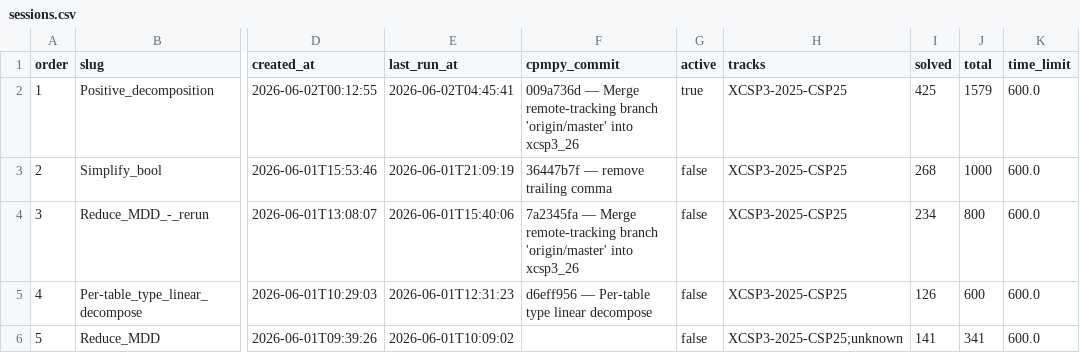
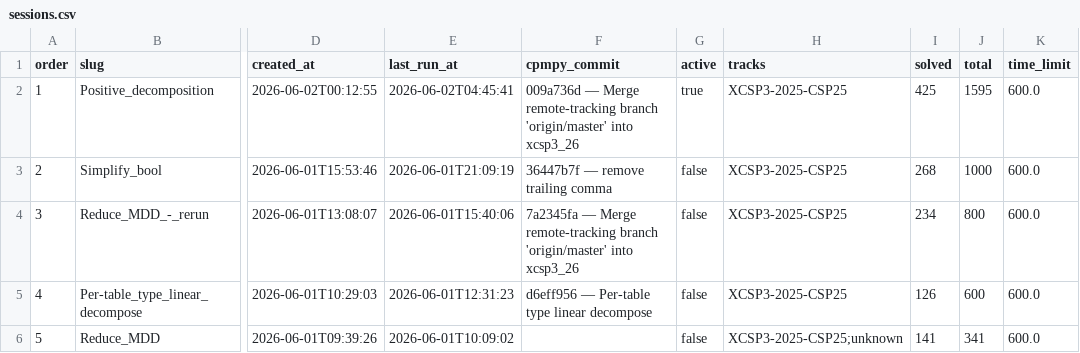
Before and after one commit to ThomSerg/CPMpy-XCSP26-Benchmarks, a CSV file: src/data/sessions.csv, drawn as a sheet; only a part is shown, gaps mark what is left out; the diff names each change by its address in the sheet, - before the commit and + after, or states it on an @@ line.

```diff
--- a/src/data/sessions.csv
+++ b/src/data/sessions.csv
-J2 (total): 1579
+J2 (total): 1595
```
Also changed, not shown: src/data/solver_summary.csv, 3 other files.
